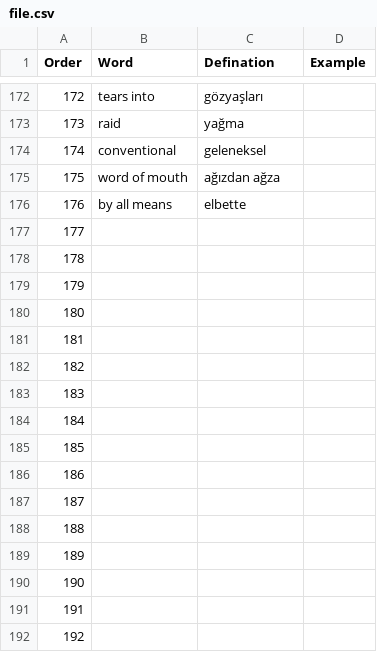
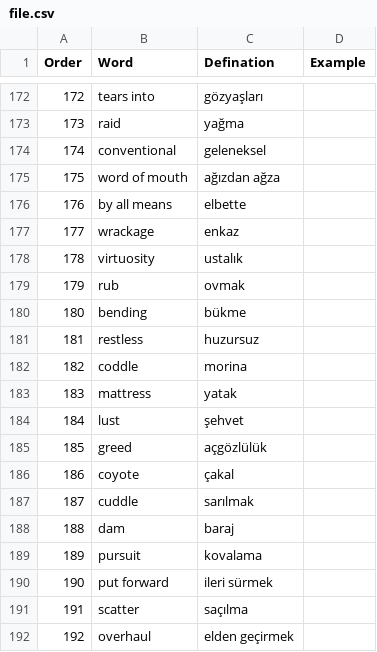
Before and after one commit to fozcollu/vocabulary-csv-parser, a CSV file: file.csv, drawn as a sheet; only a part is shown, gaps mark what is left out; the diff covers the shown part only.

```diff
--- a/file.csv
+++ b/file.csv
@@ -176,17 +176,17 @@
 176,by all means,elbette,
-177,,,
-178,,,
-179,,,
-180,,,
-181,,,
-182,,,
-183,,,
-184,,,
-185,,,
-186,,,
-187,,,
-188,,,
-189,,,
-190,,,
-191,,,
-192,,,
+177,wrackage,enkaz,
+178,virtuosity,ustalık,
+179,rub,ovmak,
+180,bending,bükme,
+181,restless,huzursuz,
+182,coddle,morina,
+183,mattress,yatak,
+184,lust,şehvet,
+185,greed,açgözlülük,
+186,coyote,çakal,
+187,cuddle,sarılmak,
+188,dam,baraj,
+189,pursuit,kovalama,
+190,put forward,ileri sürmek,
+191,scatter,saçılma,
+192,overhaul,elden geçirmek,
```
Also changed, not shown: 1 added row and 16 edited cells elsewhere in this file, 9 other files.
